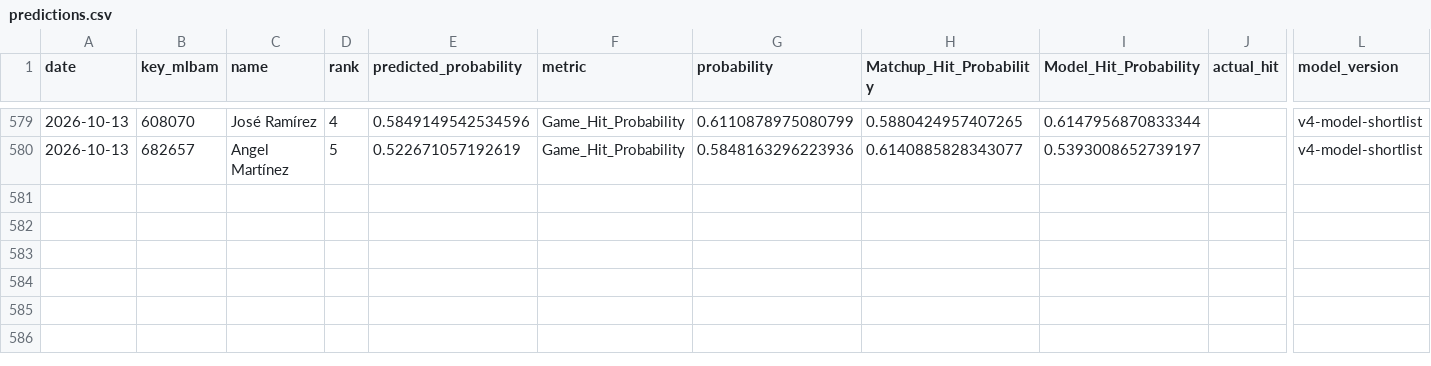
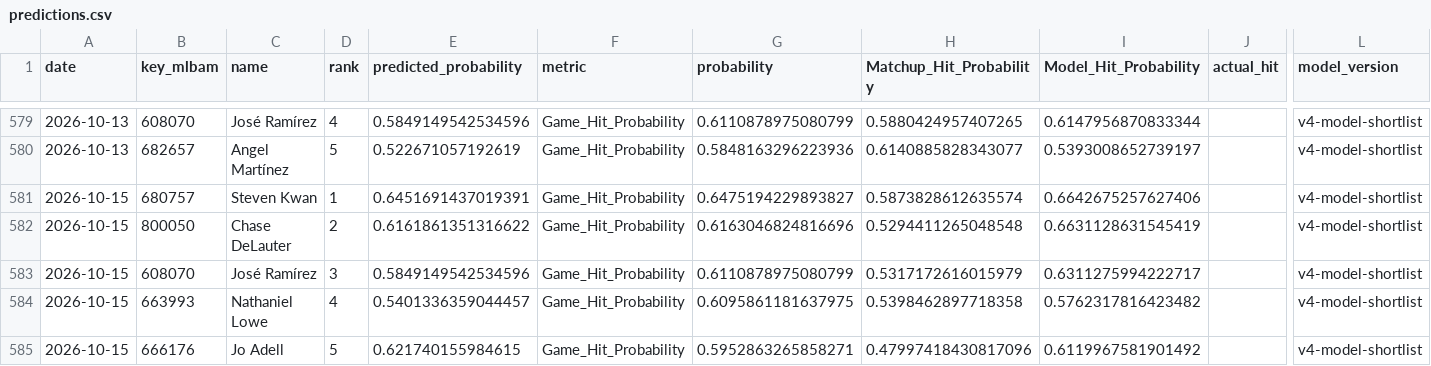
Before and after one commit to JMerchen/mlb_metrics, a CSV file: data/predictions/predictions.csv, drawn as a sheet; only a part is shown, gaps mark what is left out; rows hold the shown columns only; the diff names each change by its address in the sheet, - before the commit and + after, or states it on an @@ line.

```diff
--- a/data/predictions/predictions.csv
+++ b/data/predictions/predictions.csv
+row 581: 2026-10-15 | 680757 | Steven Kwan | 1 | 0.6451691437019391 | Game_Hit_Probability | 0.6475194229893827 | 0.5873828612635574 | 0.6642675257627406 |  | v4-model-shortlist
+row 582: 2026-10-15 | 800050 | Chase DeLauter | 2 | 0.6161861351316622 | Game_Hit_Probability | 0.6163046824816696 | 0.5294411265048548 | 0.6631128631545419 |  | v4-model-shortlist
+row 583: 2026-10-15 | 608070 | José Ramírez | 3 | 0.5849149542534596 | Game_Hit_Probability | 0.6110878975080799 | 0.5317172616015979 | 0.6311275994222717 |  | v4-model-shortlist
+row 584: 2026-10-15 | 663993 | Nathaniel Lowe | 4 | 0.5401336359044457 | Game_Hit_Probability | 0.6095861181637975 | 0.5398462897718358 | 0.5762317816423482 |  | v4-model-shortlist
+row 585: 2026-10-15 | 666176 | Jo Adell | 5 | 0.621740155984615 | Game_Hit_Probability | 0.5952863265858271 | 0.47997418430817096 | 0.6119967581901492 |  | v4-model-shortlist
```
Also changed, not shown: data/predictions/game_predictions.csv, docs/data/dfs_hitters.csv, 22 other files.
